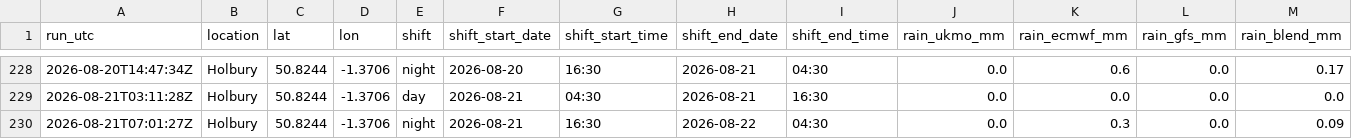
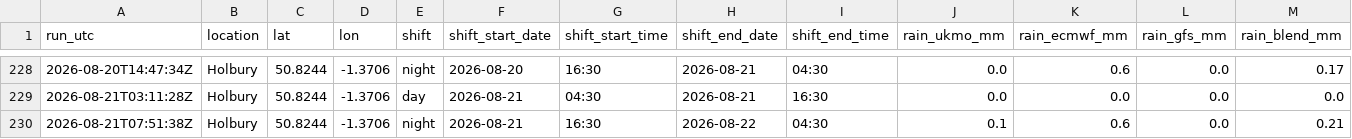
Before and after one commit to alivebe-a11y/weat, a CSV file: data/forecast.csv, drawn as a sheet; only a part is shown, gaps mark what is left out; removed rows and columns are numbered as before the commit, all else as after; rows hold the shown columns only; the diff names each change by its address in the sheet, - before the commit and + after, or states it on an @@ line.

```diff
--- a/data/forecast.csv
+++ b/data/forecast.csv
-row 230: 2026-08-21T07:01:27Z | Holbury | 50.8244 | -1.3706 | night | 2026-08-21 | 16:30 | 2026-08-22 | 04:30 | 0.0 | 0.3 | 0.0 | 0.09
+row 230: 2026-08-21T07:51:38Z | Holbury | 50.8244 | -1.3706 | night | 2026-08-21 | 16:30 | 2026-08-22 | 04:30 | 0.1 | 0.6 | 0.0 | 0.21
```
